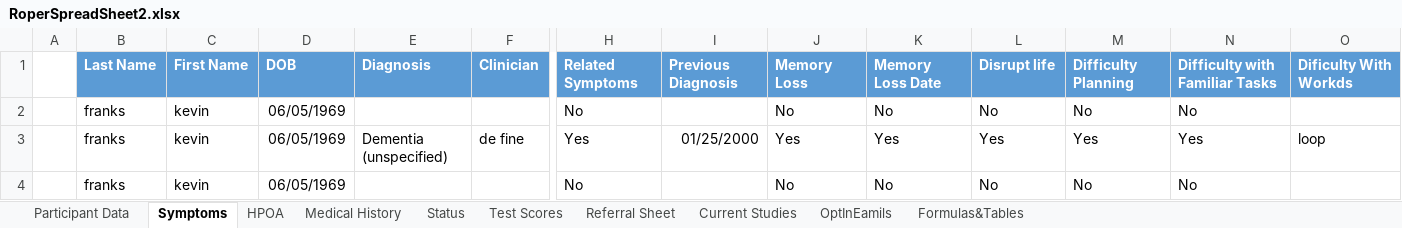
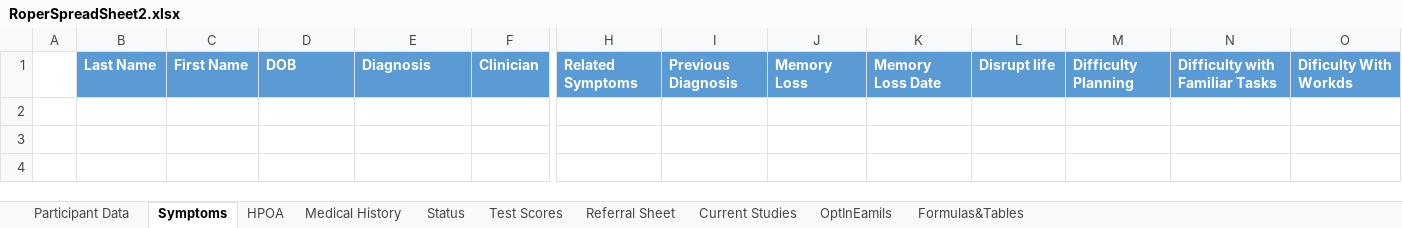
Before and after one commit to andersonjackson-ttc/rsfh-alz-intake-b, an Excel workbook: java/RoperALZIntake/RoperSpreadSheet2.xlsx, sheet Symptoms, drawn as a sheet; only a part is shown, gaps mark what is left out; values as stored, in another font and other column widths than the file's, no borders; rows hold the shown columns only; the diff names each change by its address in the sheet, - before the commit and + after, or states it on an @@ line.

```diff
--- a/java/RoperALZIntake/RoperSpreadSheet2.xlsx (sheet Symptoms)
+++ b/java/RoperALZIntake/RoperSpreadSheet2.xlsx (sheet Symptoms)
-row 2:  | franks | kevin | 06/05/1969 |  |  | No |  | No | No | No | No | No
-row 3:  | franks | kevin | 06/05/1969 | Dementia (unspecified) | de fine | Yes | 01/25/2000 | Yes | Yes | Yes | Yes | Yes | loop
-row 4:  | franks | kevin | 06/05/1969 |  |  | No |  | No | No | No | No | No
```
Also changed, not shown: sheet Participant Data, sheet Medical History, sheet HPOA, sheet Test Scores, sheet Status.
